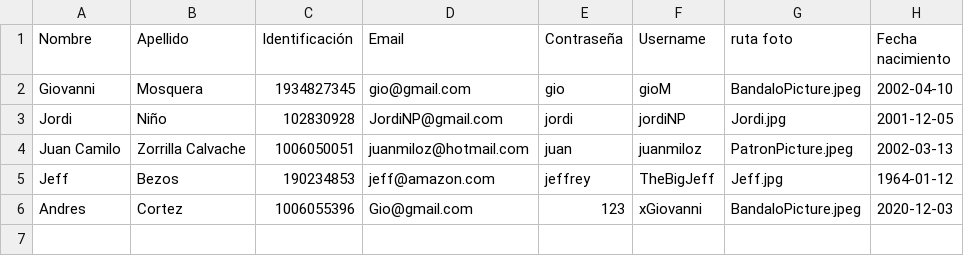
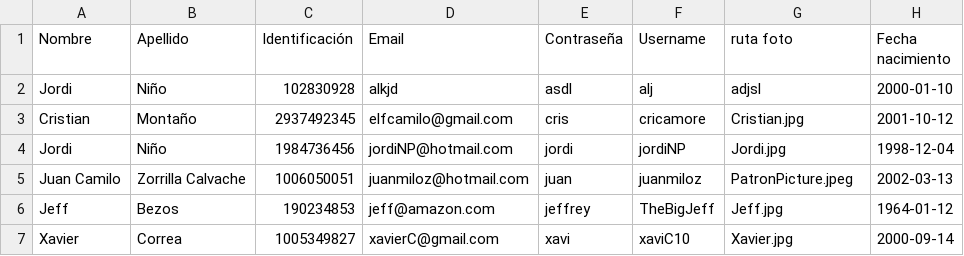
Before and after one commit to Giovanni2414/SkyMarket, a CSV file: data/exportData/usersData.csv, drawn as a sheet.

```diff
--- a/data/exportData/usersData.csv
+++ b/data/exportData/usersData.csv
@@ -1,6 +1,7 @@
 Nombre;Apellido;Identificación;Email;Contraseña;Username;ruta foto;Fecha nacimiento
-Giovanni;Mosquera;1934827345;gio@gmail.com;gio;gioM;BandaloPicture.jpeg;2002-04-10
-Jordi;Niño;102830928;JordiNP@gmail.com;jordi;jordiNP;Jordi.jpg;2001-12-05
+Jordi;Niño;102830928;alkjd;asdl;alj;adjsl;2000-01-10
+Cristian;Montaño;2937492345;elfcamilo@gmail.com;cris;cricamore;Cristian.jpg;2001-10-12
+Jordi;Niño;1984736456;jordiNP@hotmail.com;jordi;jordiNP;Jordi.jpg;1998-12-04
 Juan Camilo;Zorrilla Calvache;1006050051;juanmiloz@hotmail.com;juan;juanmiloz;PatronPicture.jpeg;2002-03-13
 Jeff;Bezos;190234853;jeff@amazon.com;jeffrey;TheBigJeff;Jeff.jpg;1964-01-12
-Andres;Cortez;1006055396;Gio@gmail.com;123;xGiovanni;BandaloPicture.jpeg;2020-12-03
+Xavier;Correa;1005349827;xavierC@gmail.com;xavi;xaviC10;Xavier.jpg;2000-09-14
```
Also changed, not shown: data/exportData/articlesData.csv, 8 other files.
